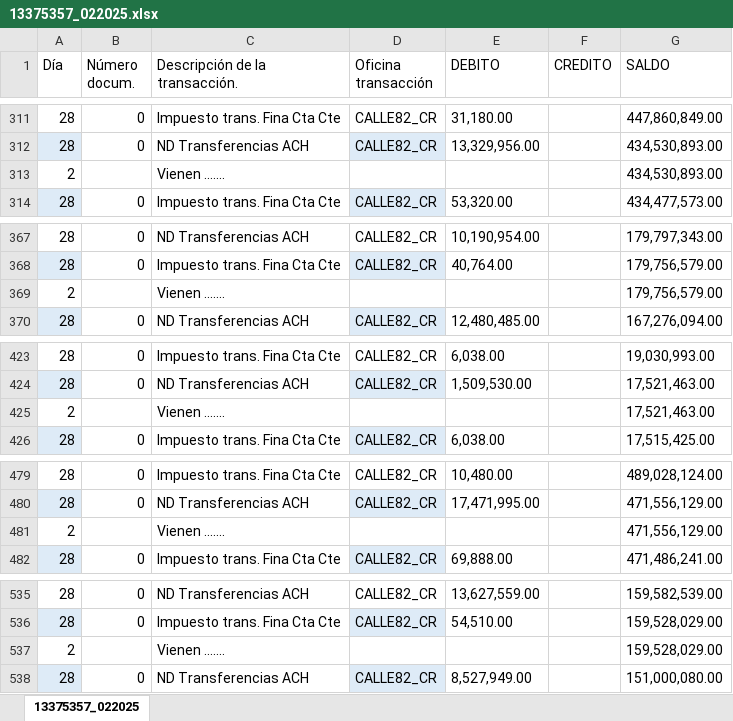
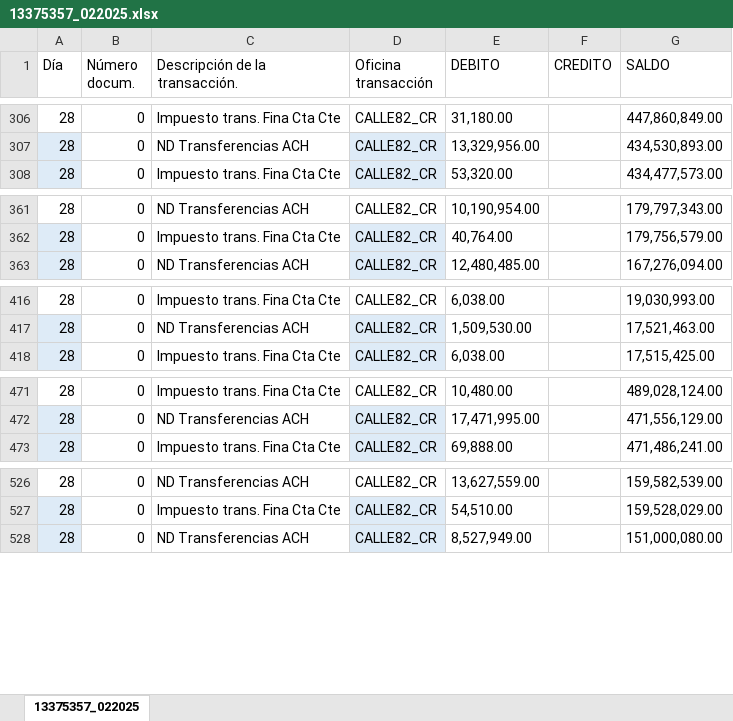
Before and after one commit to MeridianConsulting/Conciliacion-bancaria, an Excel workbook: data/input/accounting/13375357_022025.xlsx, sheet 13375357_022025, drawn as a sheet; only a part is shown, gaps mark what is left out; values as stored, in another font and other column widths than the file's, no borders; table styles not drawn; the diff covers the shown part only; the diff names each change by its address in the sheet, - before the commit and + after, or states it on an @@ line.

```diff
--- a/data/input/accounting/13375357_022025.xlsx (sheet 13375357_022025)
+++ b/data/input/accounting/13375357_022025.xlsx (sheet 13375357_022025)
-row 313: 2 |  | Vienen ....... |  |  |  | 434,530,893.00
-row 369: 2 |  | Vienen ....... |  |  |  | 179,756,579.00
-row 425: 2 |  | Vienen ....... |  |  |  | 17,521,463.00
-row 481: 2 |  | Vienen ....... |  |  |  | 471,556,129.00
-row 537: 2 |  | Vienen ....... |  |  |  | 159,528,029.00
```
Also changed, not shown: 6 removed rows elsewhere in this sheet, data/input/accounting/13375357_012025.xlsx, data/input/accounting/13375357_032025.xlsx, 17 other files.
